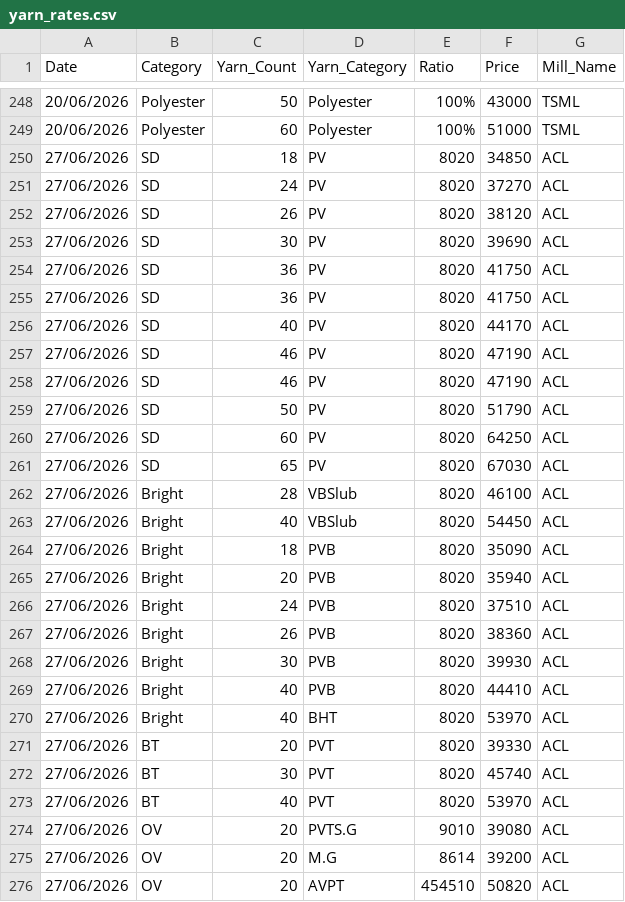
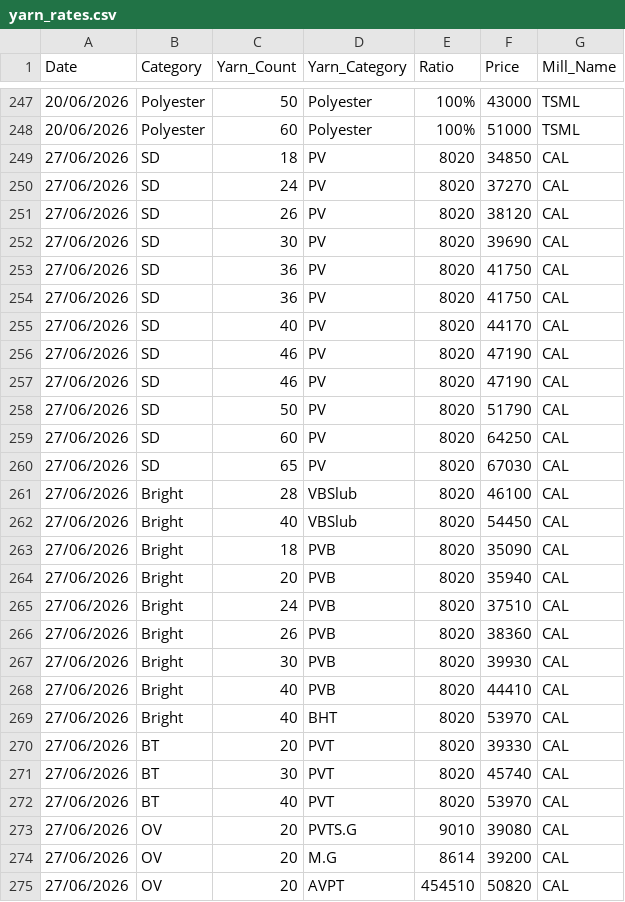
Before and after one commit to greatimran/yarn_prices, a CSV file: yarn_rates.csv, drawn as a sheet; only a part is shown, gaps mark what is left out; the diff covers the shown part only.

```diff
--- a/yarn_rates.csv
+++ b/yarn_rates.csv
@@ -249,28 +248,28 @@ Date,Category,Yarn_Count,Yarn_Category,Ratio,Price,Mill_Name
 20/06/2026,Polyester,60,Polyester,100%,51000,TSML
-27/06/2026,SD,18,PV,8020,34850,ACL
-27/06/2026,SD,24,PV ,8020,37270,ACL
-27/06/2026,SD,26,PV ,8020,38120,ACL
-27/06/2026,SD,30,PV ,8020,39690,ACL
-27/06/2026,SD,36,PV ,8020,41750,ACL
-27/06/2026,SD,36,PV ,8020,41750,ACL
-27/06/2026,SD,40,PV ,8020,44170,ACL
-27/06/2026,SD,46,PV,8020,47190,ACL
-27/06/2026,SD,46,PV ,8020,47190,ACL
-27/06/2026,SD,50,PV,8020,51790,ACL
-27/06/2026,SD,60,PV ,8020,64250,ACL
-27/06/2026,SD,65,PV ,8020,67030,ACL
-27/06/2026,Bright,28,VBSlub,8020,46100,ACL
-27/06/2026,Bright,40,VBSlub,8020,54450,ACL
-27/06/2026,Bright,18,PVB,8020,35090,ACL
-27/06/2026,Bright,20,PVB,8020,35940,ACL
-27/06/2026,Bright,24,PVB,8020,37510,ACL
-27/06/2026,Bright,26,PVB,8020,38360,ACL
-27/06/2026,Bright,30,PVB,8020,39930,ACL
-27/06/2026,Bright,40,PVB,8020,44410,ACL
-27/06/2026,Bright,40,BHT,8020,53970,ACL
-27/06/2026,BT,20,PVT,8020,39330,ACL
-27/06/2026,BT,30,PVT,8020,45740,ACL
-27/06/2026,BT,40,PVT,8020,53970,ACL
-27/06/2026,OV,20,PVTS.G,9010,39080,ACL
-27/06/2026,OV,20,M.G ,8614,39200,ACL
-27/06/2026,OV,20,AVPT,454510,50820,ACL
+27/06/2026,SD,18,PV,8020,34850,CAL
+27/06/2026,SD,24,PV ,8020,37270,CAL
+27/06/2026,SD,26,PV ,8020,38120,CAL
+27/06/2026,SD,30,PV ,8020,39690,CAL
+27/06/2026,SD,36,PV ,8020,41750,CAL
+27/06/2026,SD,36,PV ,8020,41750,CAL
+27/06/2026,SD,40,PV ,8020,44170,CAL
+27/06/2026,SD,46,PV,8020,47190,CAL
+27/06/2026,SD,46,PV ,8020,47190,CAL
+27/06/2026,SD,50,PV,8020,51790,CAL
+27/06/2026,SD,60,PV ,8020,64250,CAL
+27/06/2026,SD,65,PV ,8020,67030,CAL
+27/06/2026,Bright,28,VBSlub,8020,46100,CAL
+27/06/2026,Bright,40,VBSlub,8020,54450,CAL
+27/06/2026,Bright,18,PVB,8020,35090,CAL
+27/06/2026,Bright,20,PVB,8020,35940,CAL
+27/06/2026,Bright,24,PVB,8020,37510,CAL
+27/06/2026,Bright,26,PVB,8020,38360,CAL
+27/06/2026,Bright,30,PVB,8020,39930,CAL
+27/06/2026,Bright,40,PVB,8020,44410,CAL
+27/06/2026,Bright,40,BHT,8020,53970,CAL
+27/06/2026,BT,20,PVT,8020,39330,CAL
+27/06/2026,BT,30,PVT,8020,45740,CAL
+27/06/2026,BT,40,PVT,8020,53970,CAL
+27/06/2026,OV,20,PVTS.G,9010,39080,CAL
+27/06/2026,OV,20,M.G ,8614,39200,CAL
+27/06/2026,OV,20,AVPT,454510,50820,CAL
```
Also changed, not shown: 1 removed row and 45 edited cells elsewhere in this file.
